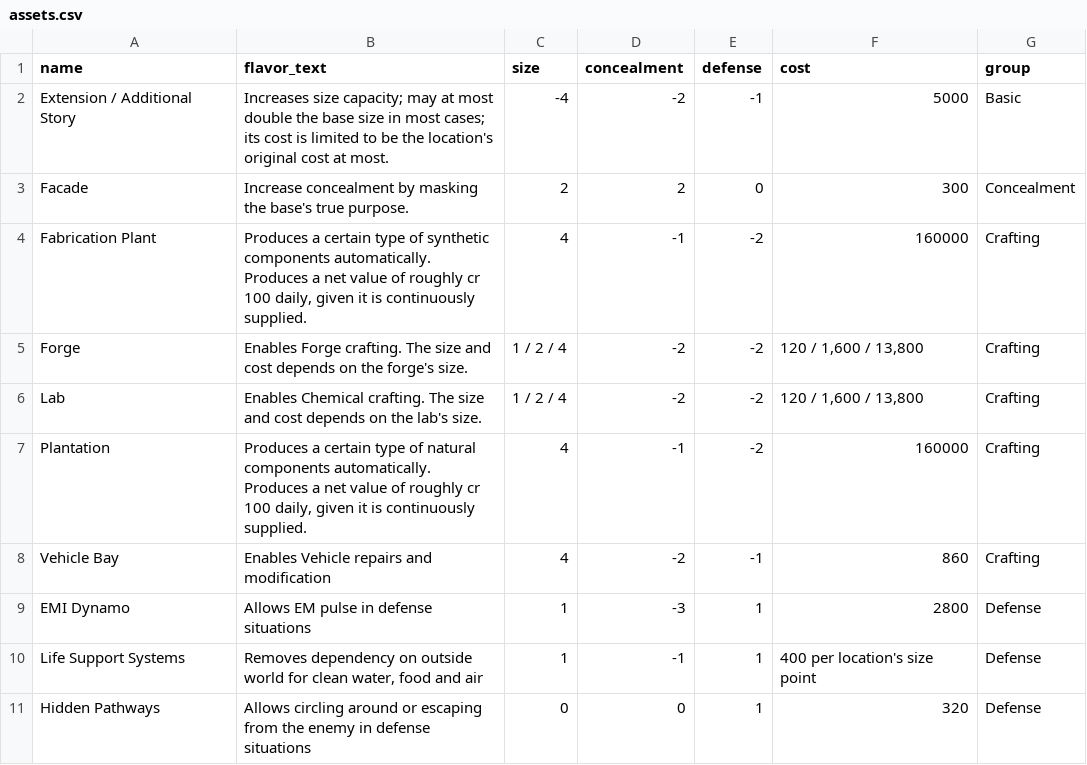
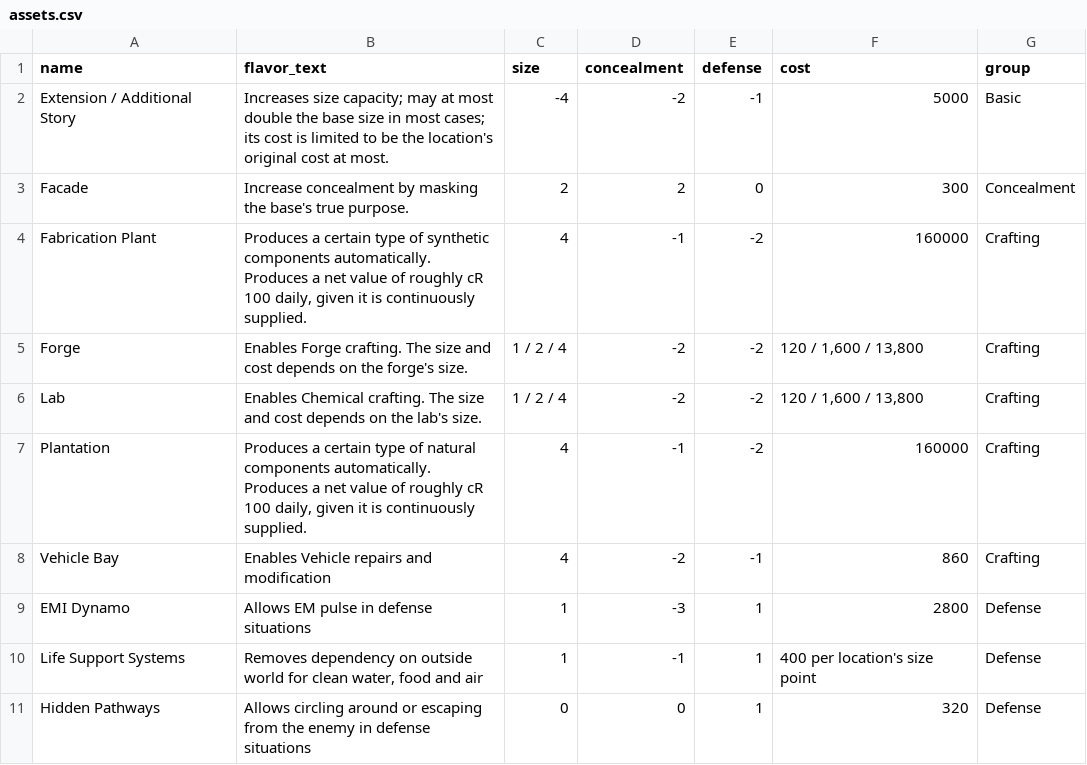
Before and after one commit to lHeidbreder/neon-rules, a CSV file: addon-basebuilding/assets.csv, drawn as a sheet; only a part is shown.

```diff
--- a/addon-basebuilding/assets.csv
+++ b/addon-basebuilding/assets.csv
@@ -3,6 +3,6 @@ Extension / Additional Story,Increases size capacity; may at most double the bas
 Facade,Increase concealment by masking the base's true purpose.,2,2,0,300,Concealment
-Fabrication Plant,"Produces a certain type of synthetic components automatically. Produces a net value of roughly cr 100 daily, given it is continuously supplied.",4,-1,-2,160000,Crafting
+Fabrication Plant,"Produces a certain type of synthetic components automatically. Produces a net value of roughly cR 100 daily, given it is continuously supplied.",4,-1,-2,160000,Crafting
 Forge,Enables Forge crafting. The size and cost depends on the forge's size.,1 / 2 / 4,-2,-2,"120 / 1,600 / 13,800",Crafting
 Lab,Enables Chemical crafting. The size and cost depends on the lab's size.,1 / 2 / 4,-2,-2,"120 / 1,600 / 13,800",Crafting
-Plantation,"Produces a certain type of natural components automatically. Produces a net value of roughly cr 100 daily, given it is continuously supplied.",4,-1,-2,160000,Crafting
+Plantation,"Produces a certain type of natural components automatically. Produces a net value of roughly cR 100 daily, given it is continuously supplied.",4,-1,-2,160000,Crafting
 Vehicle Bay,Enables Vehicle repairs and modification,4,-2,-1,860,Crafting
```
Also changed, not shown: core-rulebook/prefabs/prefab-stats.csv, 15 other files.
